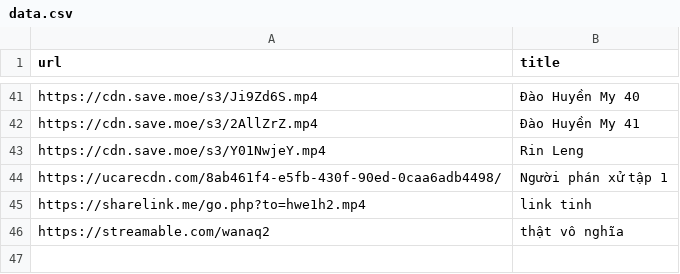
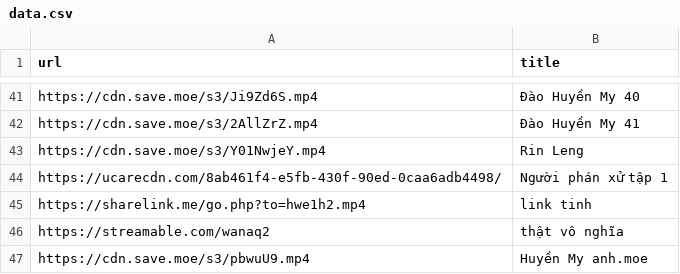
Before and after one commit to tongtrankien1605/test-link-tai-nguyen, a CSV file: data.csv, drawn as a sheet; only a part is shown, gaps mark what is left out.

Commit message:
update

```diff
--- a/data.csv
+++ b/data.csv
@@ -46 +46,2 @@ https://sharelink.me/go.php?to=hwe1h2.mp4, link tinh
 https://streamable.com/wanaq2, thật vô nghĩa
+https://cdn.save.moe/s3/pbwuU9.mp4 , Huyền My anh.moe
```
